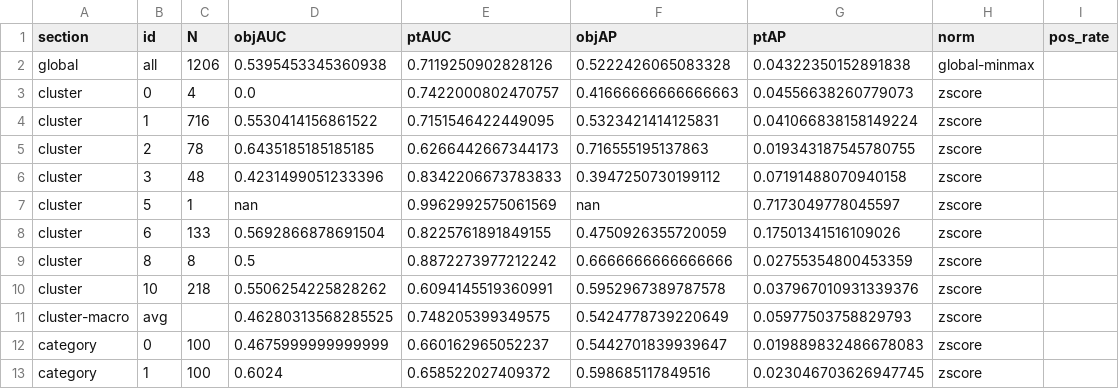
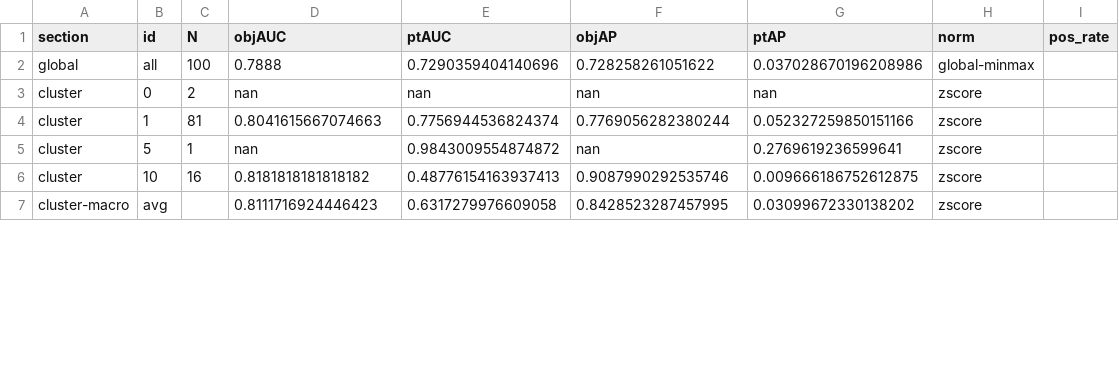
Before and after one commit to StanphanieL/PO_multi_TTA, a CSV file: test.csv, drawn as a sheet; only a part is shown; the diff covers the shown part only.

```diff
--- a/test.csv
+++ b/test.csv
@@ -1,13 +1,7 @@
 section,id,N,objAUC,ptAUC,objAP,ptAP,norm,pos_rate
-global,all,1206,0.5395453345360938,0.7119250902828126,0.5222426065083328,0.04322350152891838,global-minmax,
-cluster,0,4,0.0,0.7422000802470757,0.41666666666666663,0.04556638260779073,zscore,
-cluster,1,716,0.5530414156861522,0.7151546422449095,0.5323421414125831,0.041066838158149224,zscore,
-cluster,2,78,0.6435185185185185,0.6266442667344173,0.716555195137863,0.019343187545780755,zscore,
-cluster,3,48,0.4231499051233396,0.8342206673783833,0.3947250730199112,0.07191488070940158,zscore,
-cluster,5,1,nan,0.9962992575061569,nan,0.7173049778045597,zscore,
-cluster,6,133,0.5692866878691504,0.8225761891849155,0.4750926355720059,0.17501341516109026,zscore,
-cluster,8,8,0.5,0.8872273977212242,0.6666666666666666,0.02755354800453359,zscore,
-cluster,10,218,0.5506254225828262,0.6094145519360991,0.5952967389787578,0.037967010931339376,zscore,
-cluster-macro,avg,,0.46280313568285525,0.748205399349575,0.5424778739220649,0.05977503758829793,zscore,
-category,0,100,0.4675999999999999,0.660162965052237,0.5442701839939647,0.019889832486678083,zscore,
-category,1,100,0.6024,0.658522027409372,0.598685117849516,0.023046703626947745,zscore,
+global,all,100,0.7888,0.7290359404140696,0.728258261051622,0.037028670196208986,global-minmax,
+cluster,0,2,nan,nan,nan,nan,zscore,
+cluster,1,81,0.8041615667074663,0.7756944536824374,0.7769056282380244,0.052327259850151166,zscore,
+cluster,5,1,nan,0.9843009554874872,nan,0.2769619236599641,zscore,
+cluster,10,16,0.8181818181818182,0.48776154163937413,0.9087990292535746,0.009666186752612875,zscore,
+cluster-macro,avg,,0.8111716924446423,0.6317279976609058,0.8428523287457995,0.03099672330138202,zscore,
```
Also changed, not shown: 9 removed rows and 8 edited cells elsewhere in this file, 9 other files.
